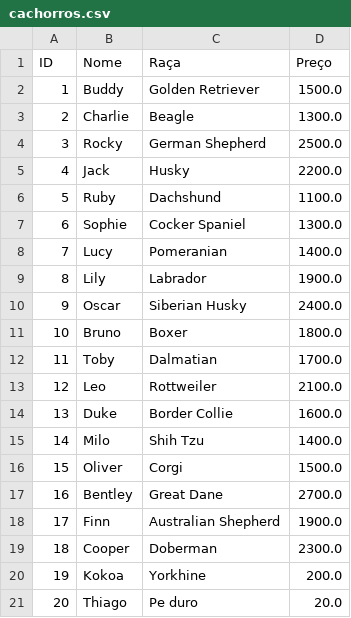
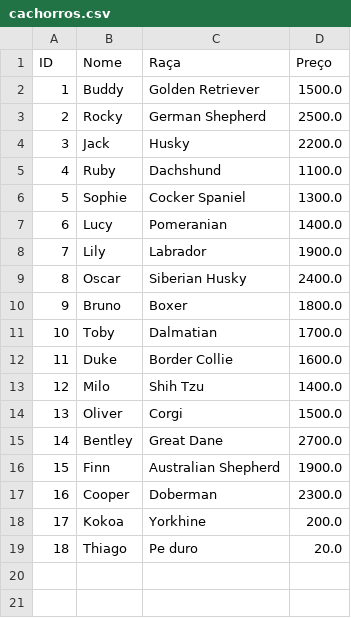
Before and after one commit to valentimdev/sistema_petshop, a CSV file: cachorros.csv, drawn as a sheet; removed rows and columns are numbered as before the commit, all else as after; the diff names each change by its address in the sheet, - before the commit and + after, or states it on an @@ line.

```diff
--- a/cachorros.csv
+++ b/cachorros.csv
-row 3: 2 | Charlie | Beagle | 1300.0
@@ column A (ID) renumbered from row 3 down @@
-row 13: 12 | Leo | Rottweiler | 2100.0
```
Also changed, not shown: clientes.csv, gatos.csv, 6 other files.
